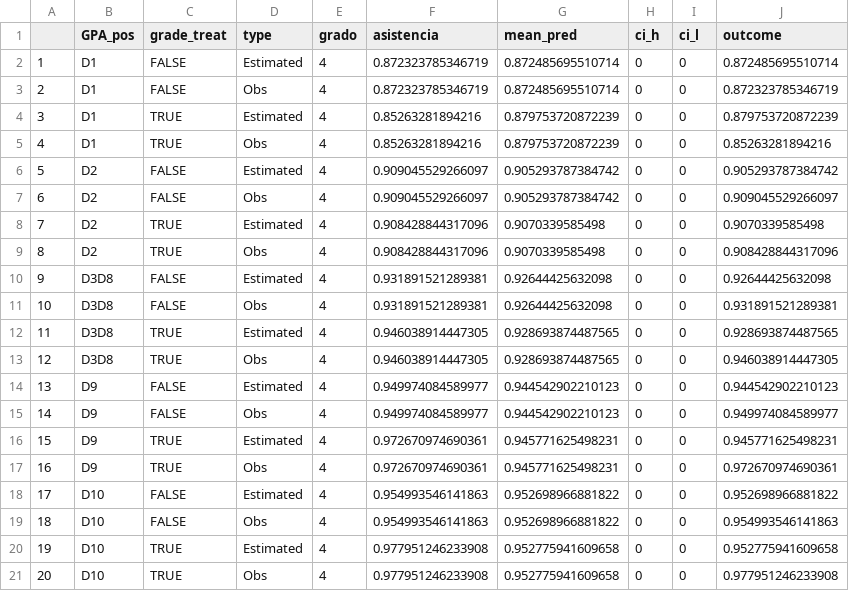
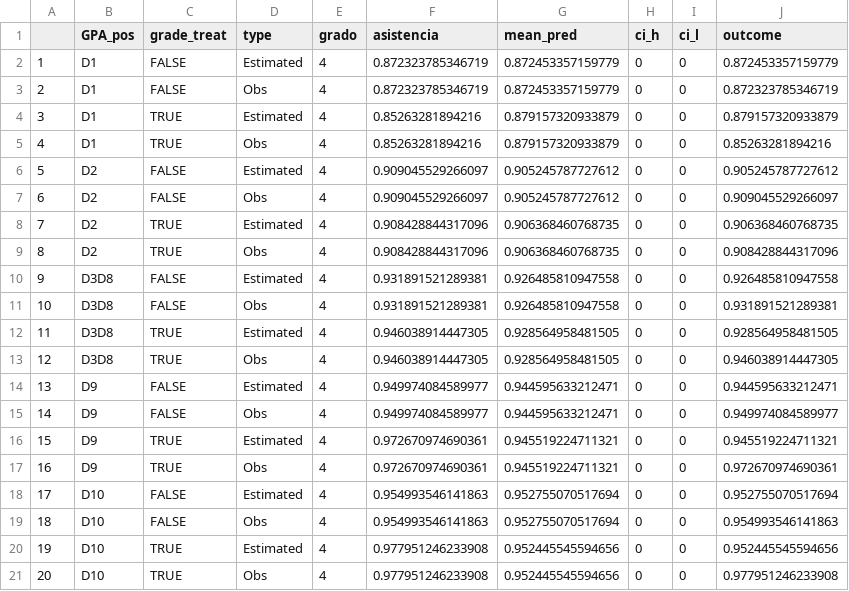
Before and after one commit to maibennett/presentations, a CSV file: content/presentations/Attendance/IngUC_20230810/data/plot_data_gpboost2017_updated_all_schoolsv5.csv, drawn as a sheet.

```diff
--- a/content/presentations/Attendance/IngUC_20230810/data/plot_data_gpboost2017_updated_all_schoolsv5.csv
+++ b/content/presentations/Attendance/IngUC_20230810/data/plot_data_gpboost2017_updated_all_schoolsv5.csv
@@ -1,21 +1,21 @@
 "","GPA_pos","grade_treat","type","grado","asistencia","mean_pred","ci_h","ci_l","outcome"
-"1","D1",FALSE,"Estimated",4,0.872323785346719,0.872485695510714,0,0,0.872485695510714
-"2","D1",FALSE,"Obs",4,0.872323785346719,0.872485695510714,0,0,0.872323785346719
-"3","D1",TRUE,"Estimated",4,0.85263281894216,0.879753720872239,0,0,0.879753720872239
-"4","D1",TRUE,"Obs",4,0.85263281894216,0.879753720872239,0,0,0.85263281894216
-"5","D2",FALSE,"Estimated",4,0.909045529266097,0.905293787384742,0,0,0.905293787384742
-"6","D2",FALSE,"Obs",4,0.909045529266097,0.905293787384742,0,0,0.909045529266097
-"7","D2",TRUE,"Estimated",4,0.908428844317096,0.9070339585498,0,0,0.9070339585498
-"8","D2",TRUE,"Obs",4,0.908428844317096,0.9070339585498,0,0,0.908428844317096
-"9","D3D8",FALSE,"Estimated",4,0.931891521289381,0.92644425632098,0,0,0.92644425632098
-"10","D3D8",FALSE,"Obs",4,0.931891521289381,0.92644425632098,0,0,0.931891521289381
-"11","D3D8",TRUE,"Estimated",4,0.946038914447305,0.928693874487565,0,0,0.928693874487565
-"12","D3D8",TRUE,"Obs",4,0.946038914447305,0.928693874487565,0,0,0.946038914447305
-"13","D9",FALSE,"Estimated",4,0.949974084589977,0.944542902210123,0,0,0.944542902210123
-"14","D9",FALSE,"Obs",4,0.949974084589977,0.944542902210123,0,0,0.949974084589977
-"15","D9",TRUE,"Estimated",4,0.972670974690361,0.945771625498231,0,0,0.945771625498231
-"16","D9",TRUE,"Obs",4,0.972670974690361,0.945771625498231,0,0,0.972670974690361
-"17","D10",FALSE,"Estimated",4,0.954993546141863,0.952698966881822,0,0,0.952698966881822
-"18","D10",FALSE,"Obs",4,0.954993546141863,0.952698966881822,0,0,0.954993546141863
-"19","D10",TRUE,"Estimated",4,0.977951246233908,0.952775941609658,0,0,0.952775941609658
-"20","D10",TRUE,"Obs",4,0.977951246233908,0.952775941609658,0,0,0.977951246233908
+"1","D1",FALSE,"Estimated",4,0.872323785346719,0.872453357159779,0,0,0.872453357159779
+"2","D1",FALSE,"Obs",4,0.872323785346719,0.872453357159779,0,0,0.872323785346719
+"3","D1",TRUE,"Estimated",4,0.85263281894216,0.879157320933879,0,0,0.879157320933879
+"4","D1",TRUE,"Obs",4,0.85263281894216,0.879157320933879,0,0,0.85263281894216
+"5","D2",FALSE,"Estimated",4,0.909045529266097,0.905245787727612,0,0,0.905245787727612
+"6","D2",FALSE,"Obs",4,0.909045529266097,0.905245787727612,0,0,0.909045529266097
+"7","D2",TRUE,"Estimated",4,0.908428844317096,0.906368460768735,0,0,0.906368460768735
+"8","D2",TRUE,"Obs",4,0.908428844317096,0.906368460768735,0,0,0.908428844317096
+"9","D3D8",FALSE,"Estimated",4,0.931891521289381,0.926485810947558,0,0,0.926485810947558
+"10","D3D8",FALSE,"Obs",4,0.931891521289381,0.926485810947558,0,0,0.931891521289381
+"11","D3D8",TRUE,"Estimated",4,0.946038914447305,0.928564958481505,0,0,0.928564958481505
+"12","D3D8",TRUE,"Obs",4,0.946038914447305,0.928564958481505,0,0,0.946038914447305
+"13","D9",FALSE,"Estimated",4,0.949974084589977,0.944595633212471,0,0,0.944595633212471
+"14","D9",FALSE,"Obs",4,0.949974084589977,0.944595633212471,0,0,0.949974084589977
+"15","D9",TRUE,"Estimated",4,0.972670974690361,0.945519224711321,0,0,0.945519224711321
+"16","D9",TRUE,"Obs",4,0.972670974690361,0.945519224711321,0,0,0.972670974690361
+"17","D10",FALSE,"Estimated",4,0.954993546141863,0.952755070517694,0,0,0.952755070517694
+"18","D10",FALSE,"Obs",4,0.954993546141863,0.952755070517694,0,0,0.954993546141863
+"19","D10",TRUE,"Estimated",4,0.977951246233908,0.952445545594656,0,0,0.952445545594656
+"20","D10",TRUE,"Obs",4,0.977951246233908,0.952445545594656,0,0,0.977951246233908
```
Also changed, not shown: content/presentations/Attendance/IngUC_20230810/data/plot_data_gpboost2017_updated_examplev5.csv, 7 other files.
